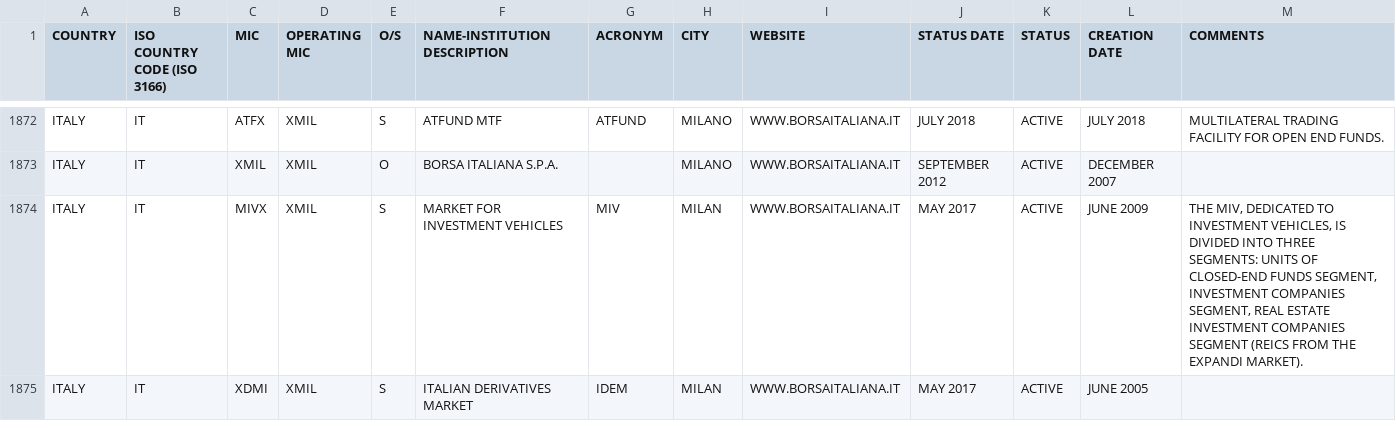
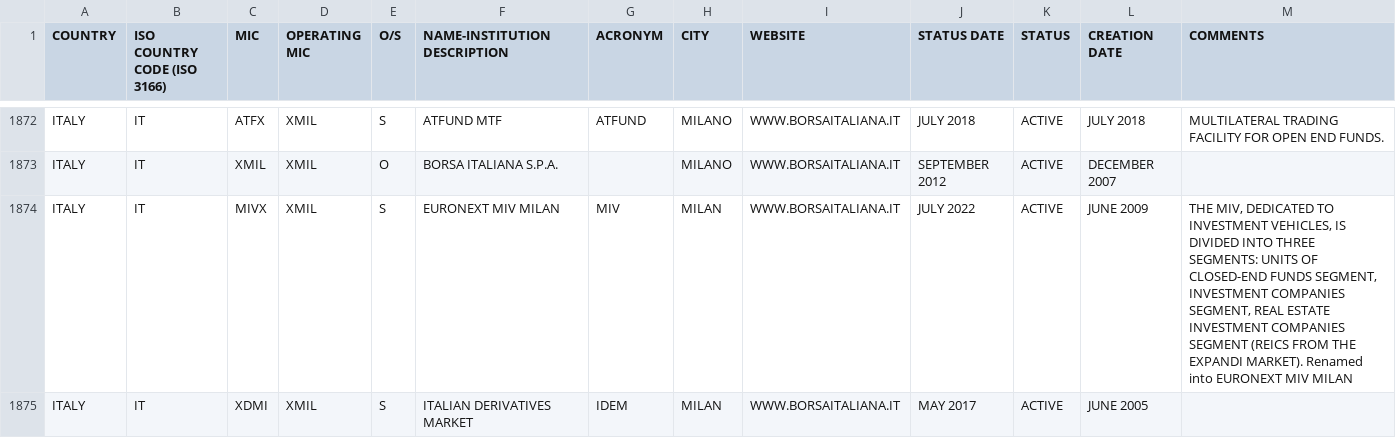
Before and after one commit to w3stling/mic, a CSV file: src/main/resources/ISO10383_MIC.csv, drawn as a sheet; only a part is shown, gaps mark what is left out; the diff covers the shown part only.

```diff
--- a/src/main/resources/ISO10383_MIC.csv
+++ b/src/main/resources/ISO10383_MIC.csv
@@ -1873,3 +1873,3 @@
 "ITALY","IT","XMIL","XMIL","O","BORSA ITALIANA S.P.A.","","MILANO","WWW.BORSAITALIANA.IT","SEPTEMBER 2012","ACTIVE","DECEMBER 2007",""
-"ITALY","IT","MIVX","XMIL","S","MARKET FOR INVESTMENT VEHICLES","MIV","MILAN","WWW.BORSAITALIANA.IT","MAY 2017","ACTIVE","JUNE 2009","THE MIV, DEDICATED TO INVESTMENT VEHICLES, IS DIVIDED INTO THREE SEGMENTS: UNITS OF CLOSED-END FUNDS SEGMENT, INVESTMENT COMPANIES SEGMENT, REAL ESTATE INVESTMENT COMPANIES SEGMENT (REICS FROM THE EXPANDI MARKET)."
+"ITALY","IT","MIVX","XMIL","S","EURONEXT MIV MILAN","MIV","MILAN","WWW.BORSAITALIANA.IT","JULY 2022","ACTIVE","JUNE 2009","THE MIV, DEDICATED TO INVESTMENT VEHICLES, IS DIVIDED INTO THREE SEGMENTS: UNITS OF CLOSED-END FUNDS SEGMENT, INVESTMENT COMPANIES SEGMENT, REAL ESTATE INVESTMENT COMPANIES SEGMENT (REICS FROM THE EXPANDI MARKET). Renamed into EURONEXT MIV MILAN"
 "ITALY","IT","XDMI","XMIL","S","ITALIAN DERIVATIVES MARKET","IDEM","MILAN","WWW.BORSAITALIANA.IT","MAY 2017","ACTIVE","JUNE 2005",""
```
Also changed, not shown: 2 added rows and 52 edited cells elsewhere in this file.
